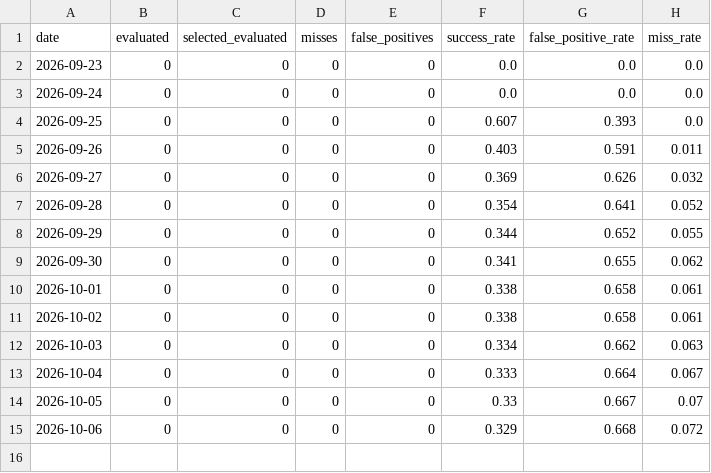
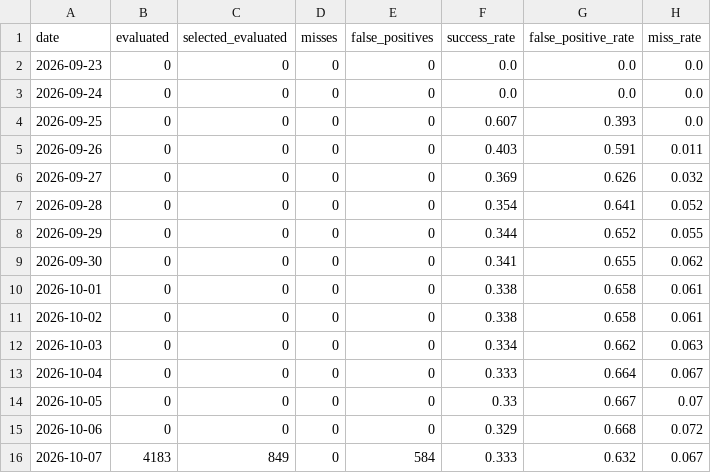
Before and after one commit to vishwasgarg5/news-knowledge-bot, a CSV file: data/news_learning_daily.csv, drawn as a sheet; the diff names each change by its address in the sheet, - before the commit and + after, or states it on an @@ line.

```diff
--- a/data/news_learning_daily.csv
+++ b/data/news_learning_daily.csv
+row 16: 2026-10-07 | 4183 | 849 | 0 | 584 | 0.333 | 0.632 | 0.067
```
Also changed, not shown: data/news_history.csv, 5 other files.
